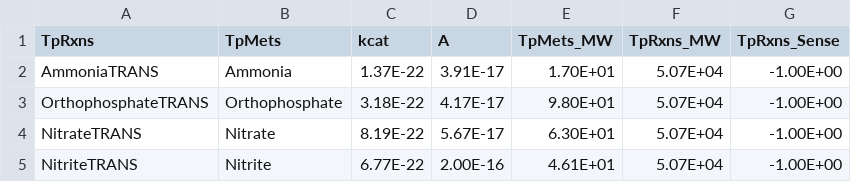
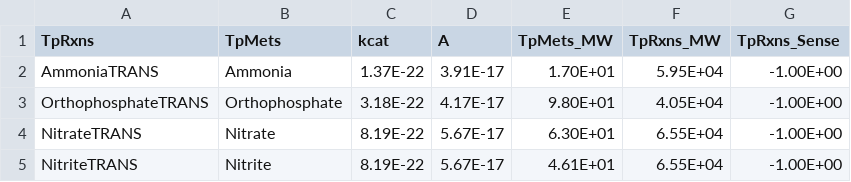
Before and after one commit to jrcasey/mse_AMT_deprecated, a CSV file: data/db/TpDat.csv, drawn as a sheet.

```diff
--- a/data/db/TpDat.csv
+++ b/data/db/TpDat.csv
@@ -1,5 +1,5 @@
 TpRxns,TpMets,kcat,A,TpMets_MW,TpRxns_MW,TpRxns_Sense
-AmmoniaTRANS,Ammonia,1.37E-22,3.91E-17,1.70E+01,5.07E+04,-1.00E+00
-OrthophosphateTRANS,Orthophosphate,3.18E-22,4.17E-17,9.80E+01,5.07E+04,-1.00E+00
-NitrateTRANS,Nitrate,8.19E-22,5.67E-17,6.30E+01,5.07E+04,-1.00E+00
-NitriteTRANS,Nitrite,6.77E-22,2.00E-16,4.61E+01,5.07E+04,-1.00E+00
+AmmoniaTRANS,Ammonia,1.37E-22,3.91E-17,1.70E+01,5.95E+04,-1.00E+00
+OrthophosphateTRANS,Orthophosphate,3.18E-22,4.17E-17,9.80E+01,4.05E+04,-1.00E+00
+NitrateTRANS,Nitrate,8.19E-22,5.67E-17,6.30E+01,6.55E+04,-1.00E+00
+NitriteTRANS,Nitrite,8.19E-22,5.67E-17,4.61E+01,6.55E+04,-1.00E+00
```
Also changed, not shown: data/db/BOFConstraints.csv, data/db/orgDatabase.csv, 4 other files.
